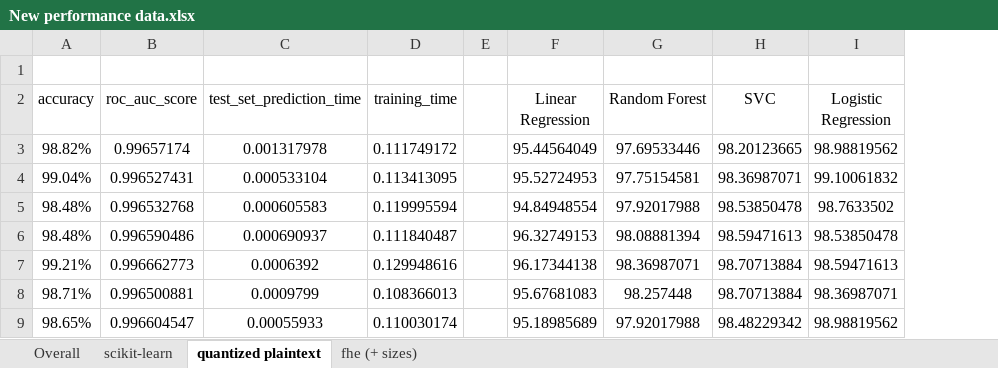
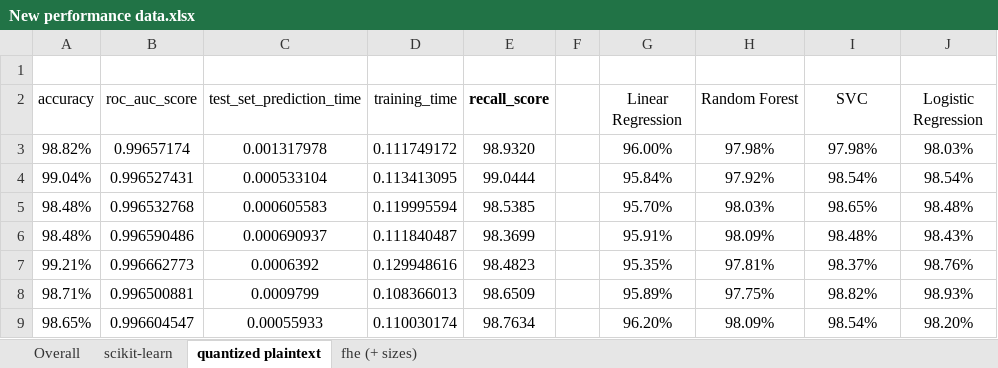
Before and after one commit to bjorgkav/concreteml-covid-classifier, an Excel workbook: ML_Model_Scripts/Performance Data/New performance data.xlsx, sheet quantized plaintext, drawn as a sheet; only a part is shown; values as stored, in another font and other column widths than the file's, no borders; table styles not drawn; addresses are those after the commit; the diff covers the shown part only; the diff names each change by its address in the sheet, - before the commit and + after, or states it on an @@ line.

```diff
--- a/ML_Model_Scripts/Performance Data/New performance data.xlsx (sheet quantized plaintext)
+++ b/ML_Model_Scripts/Performance Data/New performance data.xlsx (sheet quantized plaintext)
+column E (recall_score), rows 3-9: 98.9320 | 99.0444 | 98.5385 | 98.3699 | 98.4823 | 98.6509 | 98.7634
-G3 (Linear Regression): 95.44564049
+G3 (Linear Regression): 96.00%
-H3 (Random Forest): 97.69533446
+H3 (Random Forest): 97.98%
-I3 (SVC): 98.20123665
+I3 (SVC): 97.98%
-J3 (Logistic Regression): 98.98819562
+J3 (Logistic Regression): 98.03%
-G4 (Linear Regression): 95.52724953
+G4 (Linear Regression): 95.84%
-H4 (Random Forest): 97.75154581
+H4 (Random Forest): 97.92%
-I4 (SVC): 98.36987071
+I4 (SVC): 98.54%
-J4 (Logistic Regression): 99.10061832
+J4 (Logistic Regression): 98.54%
-G5 (Linear Regression): 94.84948554
+G5 (Linear Regression): 95.70%
-H5 (Random Forest): 97.92017988
+H5 (Random Forest): 98.03%
-I5 (SVC): 98.53850478
+I5 (SVC): 98.65%
-J5 (Logistic Regression): 98.7633502
+J5 (Logistic Regression): 98.48%
-G6 (Linear Regression): 96.32749153
+G6 (Linear Regression): 95.91%
-H6 (Random Forest): 98.08881394
+H6 (Random Forest): 98.09%
-I6 (SVC): 98.59471613
+I6 (SVC): 98.48%
-J6 (Logistic Regression): 98.53850478
+J6 (Logistic Regression): 98.43%
-G7 (Linear Regression): 96.17344138
+G7 (Linear Regression): 95.35%
-H7 (Random Forest): 98.36987071
+H7 (Random Forest): 97.81%
-I7 (SVC): 98.70713884
+I7 (SVC): 98.37%
-J7 (Logistic Regression): 98.59471613
+J7 (Logistic Regression): 98.76%
-G8 (Linear Regression): 95.67681083
+G8 (Linear Regression): 95.89%
-H8 (Random Forest): 98.257448
+H8 (Random Forest): 97.75%
-I8 (SVC): 98.70713884
+I8 (SVC): 98.82%
-J8 (Logistic Regression): 98.36987071
+J8 (Logistic Regression): 98.93%
-G9 (Linear Regression): 95.18985689
+G9 (Linear Regression): 96.20%
-H9 (Random Forest): 97.92017988
+H9 (Random Forest): 98.09%
-I9 (SVC): 98.48229342
+I9 (SVC): 98.54%
-J9 (Logistic Regression): 98.98819562
+J9 (Logistic Regression): 98.20%
```
Also changed, not shown: 12 edited cells elsewhere in this sheet, sheet Overall, sheet scikit-learn, sheet fhe (+ sizes), 7 other files.
